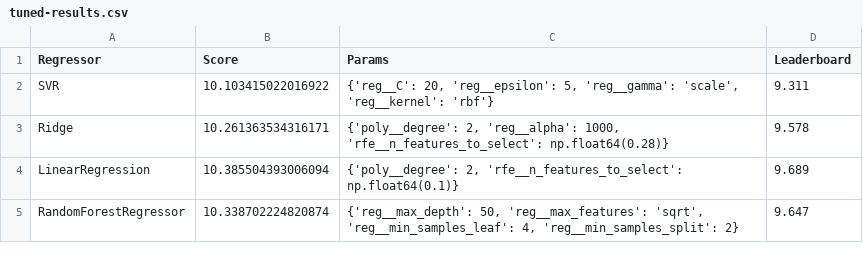
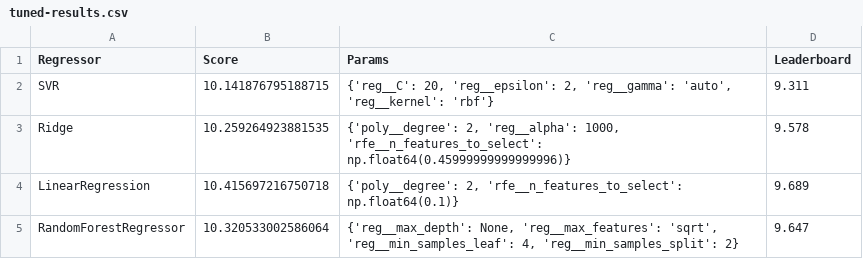
Before and after one commit to luca-byte/dsl-age-estimation, a CSV file: res/tuned-results.csv, drawn as a sheet.

```diff
--- a/res/tuned-results.csv
+++ b/res/tuned-results.csv
@@ -1,5 +1,5 @@
 Regressor,Score,Params,Leaderboard
-SVR,10.103415022016922,"{'reg__C': 20, 'reg__epsilon': 5, 'reg__gamma': 'scale', 'reg__kernel': 'rbf'}",9.311
-Ridge,10.261363534316171,"{'poly__degree': 2, 'reg__alpha': 1000, 'rfe__n_features_to_select': np.float64(0.28)}",9.578
-LinearRegression,10.385504393006094,"{'poly__degree': 2, 'rfe__n_features_to_select': np.float64(0.1)}",9.689
-RandomForestRegressor,10.338702224820874,"{'reg__max_depth': 50, 'reg__max_features': 'sqrt', 'reg__min_samples_leaf': 4, 'reg__min_samples_split': 2}",9.647
+SVR,10.141876795188715,"{'reg__C': 20, 'reg__epsilon': 2, 'reg__gamma': 'auto', 'reg__kernel': 'rbf'}",9.311
+Ridge,10.259264923881535,"{'poly__degree': 2, 'reg__alpha': 1000, 'rfe__n_features_to_select': np.float64(0.45999999999999996)}",9.578
+LinearRegression,10.415697216750718,"{'poly__degree': 2, 'rfe__n_features_to_select': np.float64(0.1)}",9.689
+RandomForestRegressor,10.320533002586064,"{'reg__max_depth': None, 'reg__max_features': 'sqrt', 'reg__min_samples_leaf': 4, 'reg__min_samples_split': 2}",9.647
```
Also changed, not shown: out/lr.csv, out/rf.csv, 10 other files.
